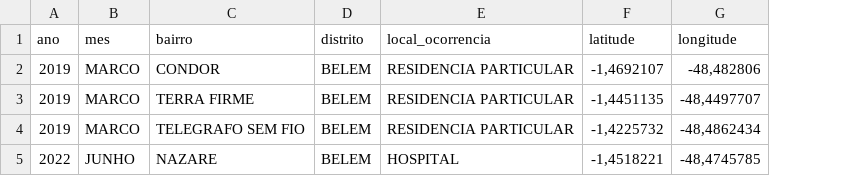
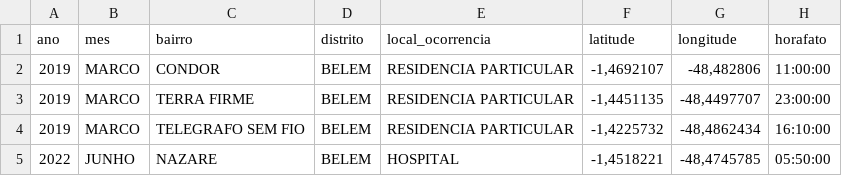
Before and after one commit to victorsantiago/segup_pamaps, a CSV file: data/estupro_de_vulneravel_com_resultado_morte.csv, drawn as a sheet; the diff names each change by its address in the sheet, - before the commit and + after, or states it on an @@ line.

```diff
--- a/data/estupro_de_vulneravel_com_resultado_morte.csv
+++ b/data/estupro_de_vulneravel_com_resultado_morte.csv
+column H (horafato), rows 2-5: 11:00:00 | 23:00:00 | 16:10:00 | 05:50:00
```
Also changed, not shown: data/homicidio_culposo_no_transito.csv, data/latrocinio.csv, 13 other files.
